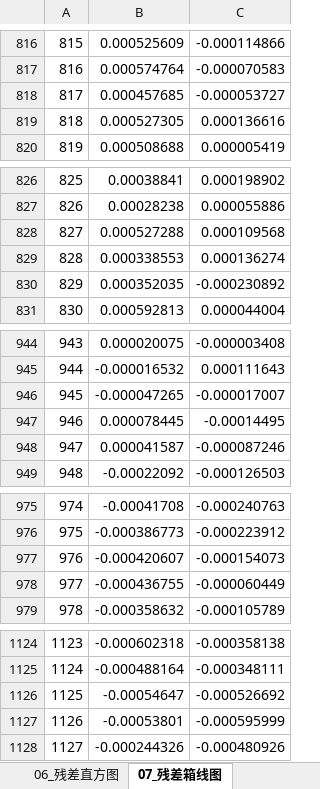
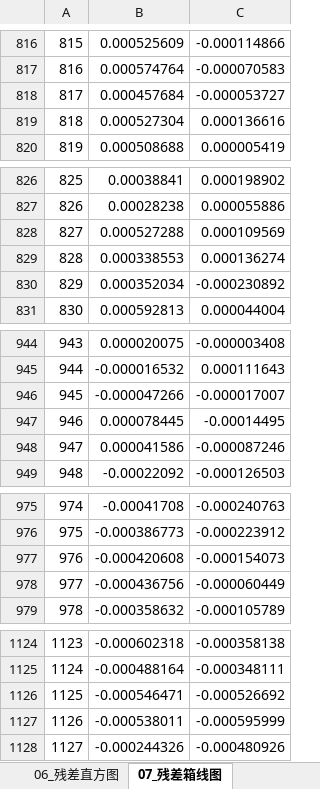
Before and after one commit to Solstica/Scrimmage2_open, an Excel workbook: modules/30_q2/figures/editable/origin_templates/data_package/图表总表.xlsx, sheet 07_残差箱线图, drawn as a sheet; only a part is shown, gaps mark what is left out; values as stored, in another font and other column widths than the file's, no borders; the diff covers the shown part only; the diff names each change by its address in the sheet, - before the commit and + after, or states it on an @@ line.

```diff
--- a/modules/30_q2/figures/editable/origin_templates/data_package/图表总表.xlsx (sheet 07_残差箱线图)
+++ b/modules/30_q2/figures/editable/origin_templates/data_package/图表总表.xlsx (sheet 07_残差箱线图)
-B818: 0.000457685
+B818: 0.000457684
-B819: 0.000527305
+B819: 0.000527304
-C828: 0.000109568
+C828: 0.000109569
-B830: 0.000352035
+B830: 0.000352034
-B946: -0.000047265
+B946: -0.000047266
-B948: 0.000041587
+B948: 0.000041586
-B977: -0.000420607
+B977: -0.000420608
-B978: -0.000436755
+B978: -0.000436756
-B1126: -0.00054647
+B1126: -0.000546471
-B1127: -0.00053801
+B1127: -0.000538011
```
Also changed, not shown: 1 added row, 1 removed row and 55 edited cells elsewhere in this sheet, sheet 14_残差ECDF, sheet 05_绝对残差散点, sheet 06_残差直方图, sheet 08_残差热力图, sheet 03_10度一致性散点, sheet 图表索引, 6 more sheets, modules/30_q2/figures/editable/origin_templates/data_package/03_10度实测模型一致性.xlsx, modules/30_q2/figures/editable/origin_templates/data_package/04_15度实测模型一致性.xlsx, 27 other files.
